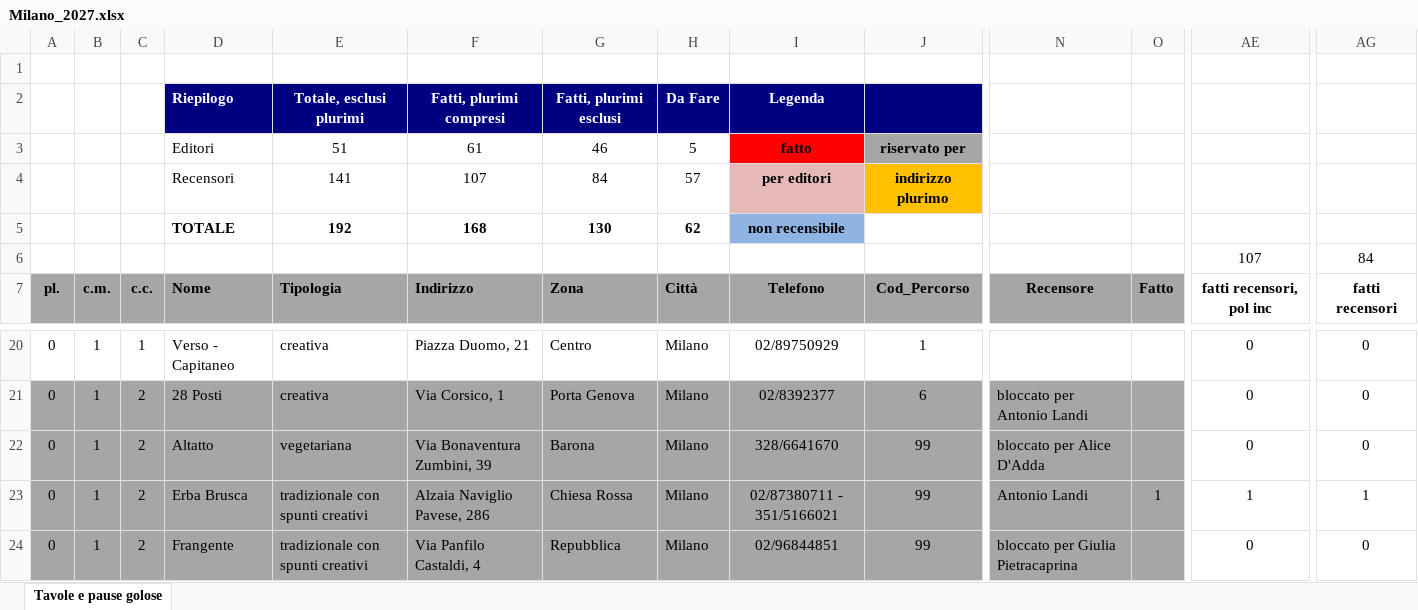
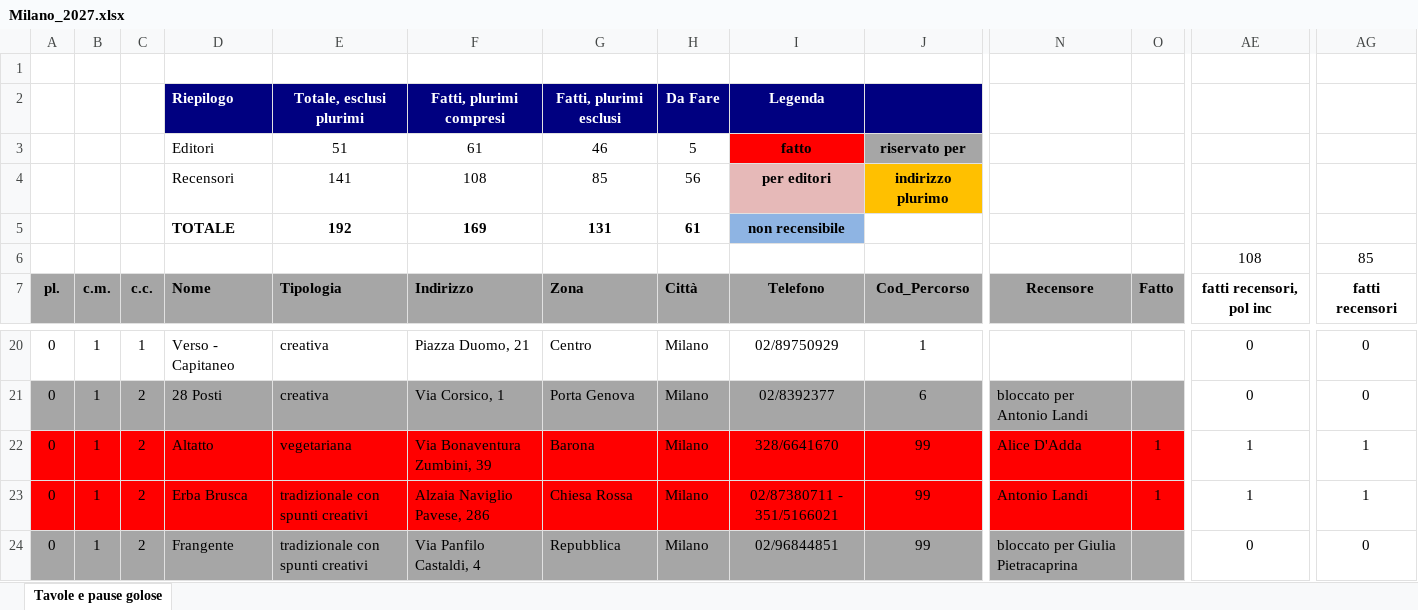
Before and after one commit to pecoraneraeditore/mappa-ristoranti, an Excel workbook: Milano_2027.xlsx, sheet Tavole e pause golose, drawn as a sheet; only a part is shown, gaps mark what is left out; values as stored, in another font and other column widths than the file's, no borders; the diff covers the shown part only; the diff names each change by its address in the sheet, - before the commit and + after, or states it on an @@ line.

```diff
--- a/Milano_2027.xlsx (sheet Tavole e pause golose)
+++ b/Milano_2027.xlsx (sheet Tavole e pause golose)
-F4: 107
+F4: 108
-G4: 84
+G4: 85
-H4: 57
+H4: 56
-F5: 168
+F5: 169
-G5: 130
+G5: 131
-H5: 62
+H5: 61
-AE6: 107
+AE6: 108
-AG6: 84
+AG6: 85
-A22:O23 fill: #A6A6A6
+A22:O23 fill: #FF0000
-N22: bloccato per Alice D'Adda
+N22: Alice D'Adda
-O22: (empty)
+O22: 1
-AE22: 0
+AE22: 1
-AG22: 0
+AG22: 1
```
Also changed, not shown: cell formats elsewhere in this sheet, 3 other files.
